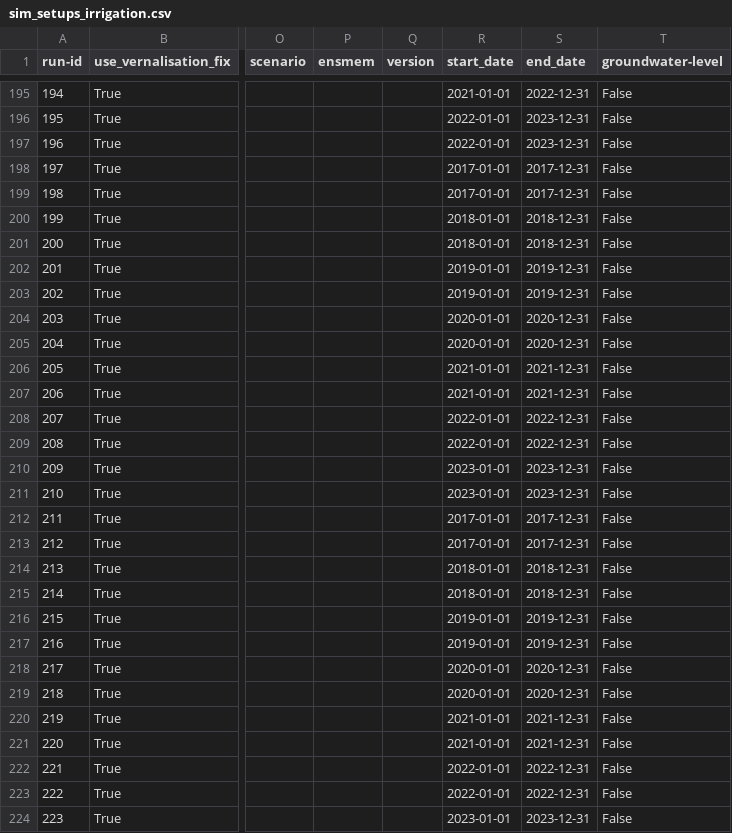
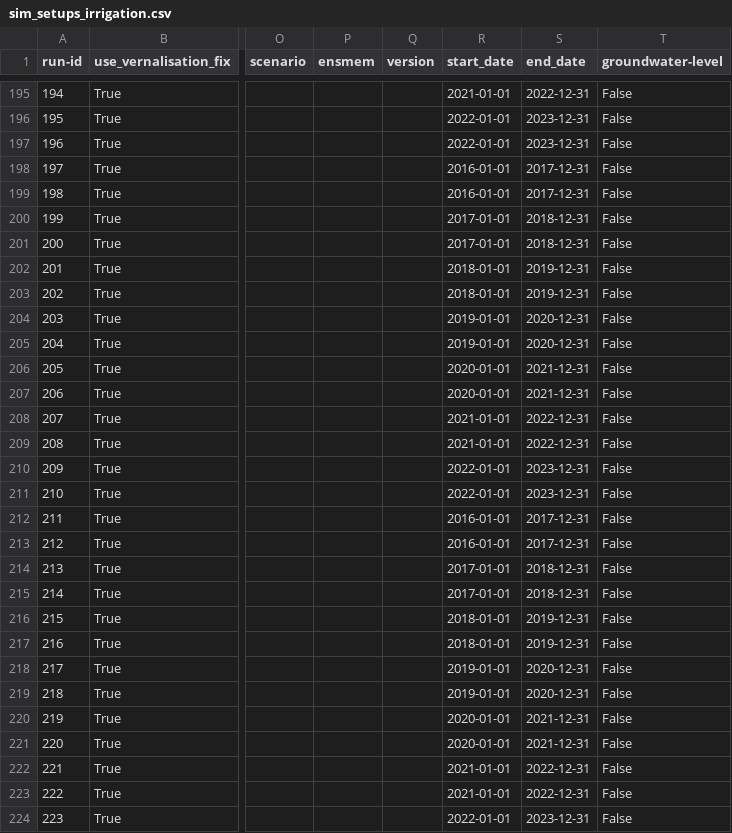
Before and after one commit to zalf-rpm/monica-agritwin, a CSV file: sim_setups_irrigation.csv, drawn as a sheet; only a part is shown, gaps mark what is left out; the diff covers the shown part only; the diff names each change by its address in the sheet, - before the commit and + after, or states it on an @@ line.

Commit message:
updated sim_setups

```diff
--- a/sim_setups_irrigation.csv
+++ b/sim_setups_irrigation.csv
-R198:R199 (start_date): 2017-01-01
+R198:R199 (start_date): 2016-01-01
-R200:R201 (start_date): 2018-01-01
+R200:R201 (start_date): 2017-01-01
-R202:R203 (start_date): 2019-01-01
+R202:R203 (start_date): 2018-01-01
-R204:R205 (start_date): 2020-01-01
+R204:R205 (start_date): 2019-01-01
-R206:R207 (start_date): 2021-01-01
+R206:R207 (start_date): 2020-01-01
-R208:R209 (start_date): 2022-01-01
+R208:R209 (start_date): 2021-01-01
-R210:R211 (start_date): 2023-01-01
+R210:R211 (start_date): 2022-01-01
-R212:R213 (start_date): 2017-01-01
+R212:R213 (start_date): 2016-01-01
-R214:R215 (start_date): 2018-01-01
+R214:R215 (start_date): 2017-01-01
-R216:R217 (start_date): 2019-01-01
+R216:R217 (start_date): 2018-01-01
-R218:R219 (start_date): 2020-01-01
+R218:R219 (start_date): 2019-01-01
-R220:R221 (start_date): 2021-01-01
+R220:R221 (start_date): 2020-01-01
-R222:R223 (start_date): 2022-01-01
+R222:R223 (start_date): 2021-01-01
-R224 (start_date): 2023-01-01
+R224 (start_date): 2022-01-01
```
Also changed, not shown: 141 edited cells elsewhere in this file.
